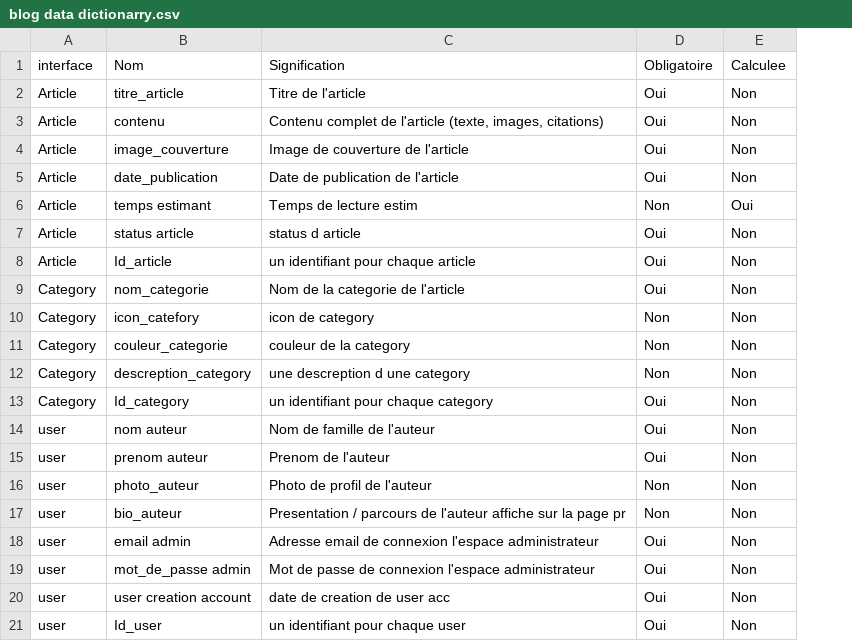
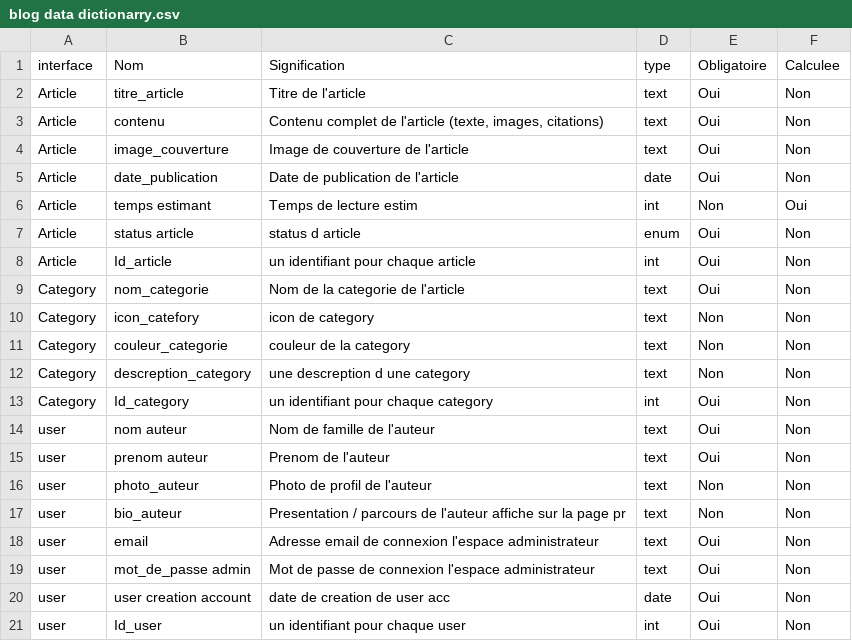
Before and after one commit to elfaquihiayoub/DEV-2026-2027, a CSV file: sprint 1/blog/data dictionary/blog data dictionarry.csv, drawn as a sheet; the diff names each change by its address in the sheet, - before the commit and + after, or states it on an @@ line.

```diff
--- a/sprint 1/blog/data dictionary/blog data dictionarry.csv
+++ b/sprint 1/blog/data dictionary/blog data dictionarry.csv
+column D (type), rows 2-21: text | text | text | date | int | enum | int | text | text | text | text | int | text | text | text | text | text | text | date | int
-B18 (Nom): email admin
+B18 (Nom): email
```
Also changed, not shown: 2 other files.
